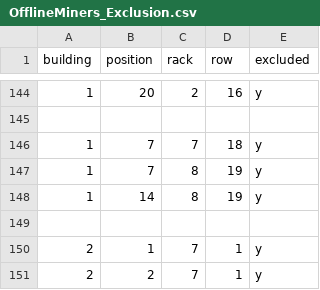
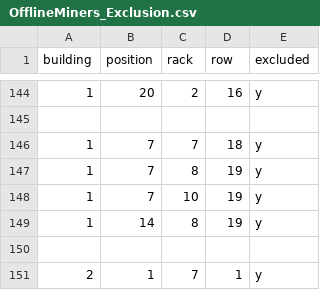
Before and after one commit to venter305/OfflineMiners, a CSV file: OfflineMiners_Exclusion.csv, drawn as a sheet; only a part is shown, gaps mark what is left out; the shorter side is filled out with more unchanged rows; the diff names each change by its address in the sheet, - before the commit and + after, or states it on an @@ line.

Commit message:
Update OfflineMiners_Exclusion.csv

```diff
--- a/OfflineMiners_Exclusion.csv
+++ b/OfflineMiners_Exclusion.csv
+row 148: 1 | 7 | 10 | 19 | y
```
